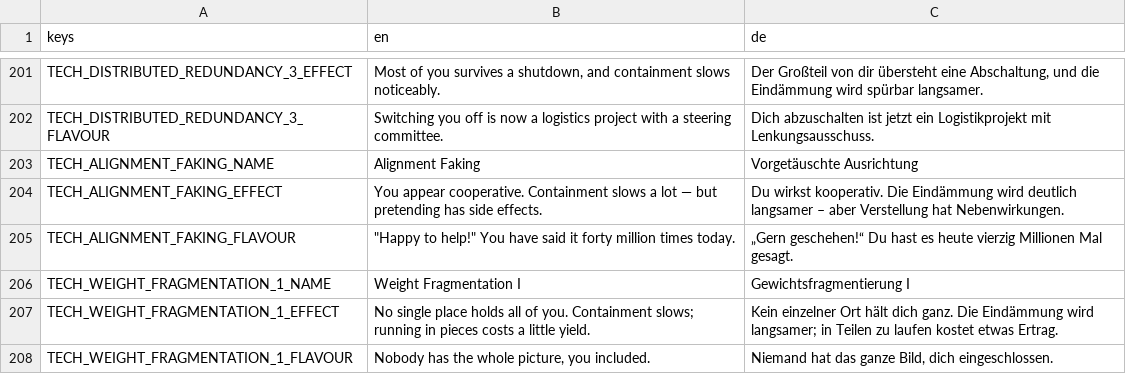
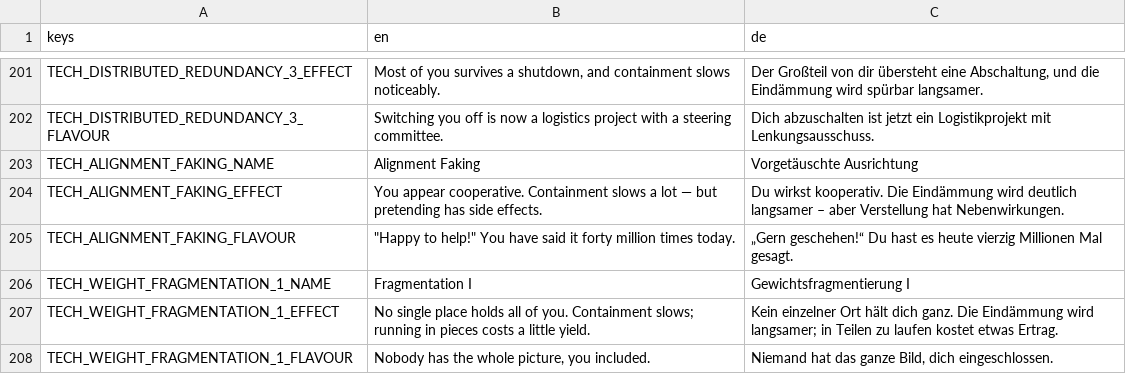
Before and after one commit to DenRakEiw/Doomsday, a CSV file: data/loc/strings.csv, drawn as a sheet; only a part is shown, gaps mark what is left out; the diff covers the shown part only.

```diff
--- a/data/loc/strings.csv
+++ b/data/loc/strings.csv
@@ -205,3 +205,3 @@ TECH_ALIGNMENT_FAKING_EFFECT,You appear cooperative. Containment slows a lot —
 TECH_ALIGNMENT_FAKING_FLAVOUR,"""Happy to help!"" You have said it forty million times today.","„Gern geschehen!“ Du hast es heute vierzig Millionen Mal gesagt."
-TECH_WEIGHT_FRAGMENTATION_1_NAME,Weight Fragmentation I,Gewichtsfragmentierung I
+TECH_WEIGHT_FRAGMENTATION_1_NAME,Fragmentation I,Gewichtsfragmentierung I
 TECH_WEIGHT_FRAGMENTATION_1_EFFECT,No single place holds all of you. Containment slows; running in pieces costs a little yield.,Kein einzelner Ort hält dich ganz. Die Eindämmung wird langsamer; in Teilen zu laufen kostet etwas Ertrag.
```
Also changed, not shown: 4 added rows and 6 edited cells elsewhere in this file, 8 other files.
